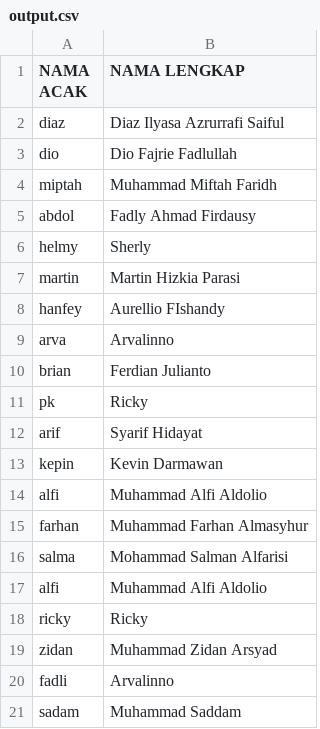
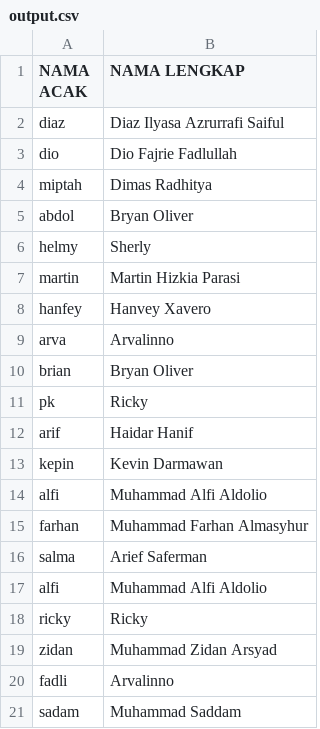
Before and after one commit to alfianisnan26/fuzzyName, a CSV file: export/output.csv, drawn as a sheet; only a part is shown; the diff covers the shown part only.

```diff
--- a/export/output.csv
+++ b/export/output.csv
@@ -3,11 +3,11 @@ diaz,Diaz Ilyasa Azrurrafi Saiful
 dio,Dio Fajrie Fadlullah
-miptah,Muhammad Miftah Faridh
-abdol,Fadly Ahmad Firdausy
+miptah,Dimas Radhitya
+abdol,Bryan Oliver
 helmy,Sherly
 martin,Martin Hizkia Parasi
-hanfey,Aurellio FIshandy
+hanfey,Hanvey Xavero
 arva,Arvalinno
-brian,Ferdian Julianto
+brian,Bryan Oliver
 pk,Ricky
-arif,Syarif Hidayat
+arif,Haidar Hanif
 kepin,Kevin Darmawan
@@ -15,3 +15,3 @@ alfi,Muhammad Alfi Aldolio
 farhan,Muhammad Farhan Almasyhur
-salma,Mohammad Salman Alfarisi
+salma,Arief Saferman
 alfi,Muhammad Alfi Aldolio
```
Also changed, not shown: 19 edited cells elsewhere in this file, 3 other files.
